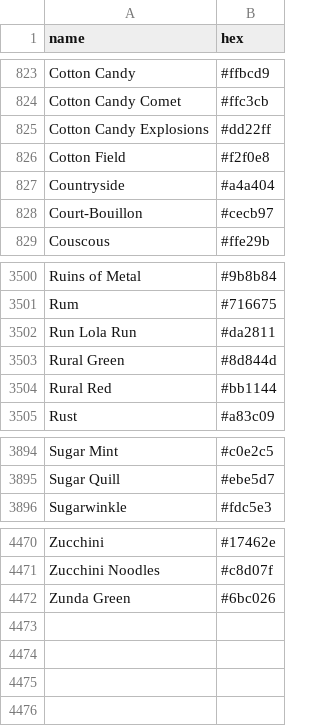
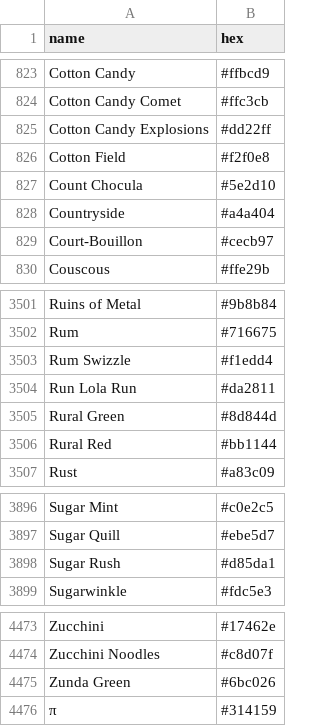
Before and after one commit to meodai/color-names, a CSV file: dist/colornames.bestof.csv, drawn as a sheet; only a part is shown, gaps mark what is left out; the diff names each change by its address in the sheet, - before the commit and + after, or states it on an @@ line.

```diff
--- a/dist/colornames.bestof.csv
+++ b/dist/colornames.bestof.csv
+row 827: Count Chocula | #5e2d10
+row 3503: Rum Swizzle | #f1edd4
+row 3898: Sugar Rush | #d85da1
+row 4476: π | #314159
```
Also changed, not shown: dist/colornames.csv, src/colornames.csv, 21 other files.
